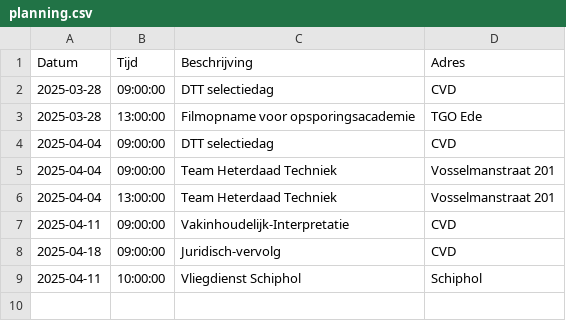
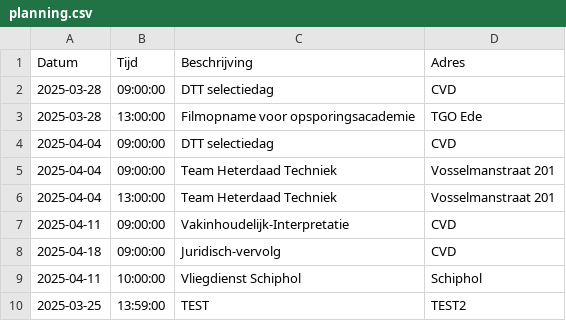
Before and after one commit to EvaHuisman/stunning-cashew, a CSV file: planning.csv, drawn as a sheet; the diff names each change by its address in the sheet, - before the commit and + after, or states it on an @@ line.

Commit message:
Update CSV planning.csv

```diff
--- a/planning.csv
+++ b/planning.csv
+row 10: 2025-03-25 | 13:59:00 | TEST | TEST2
```
